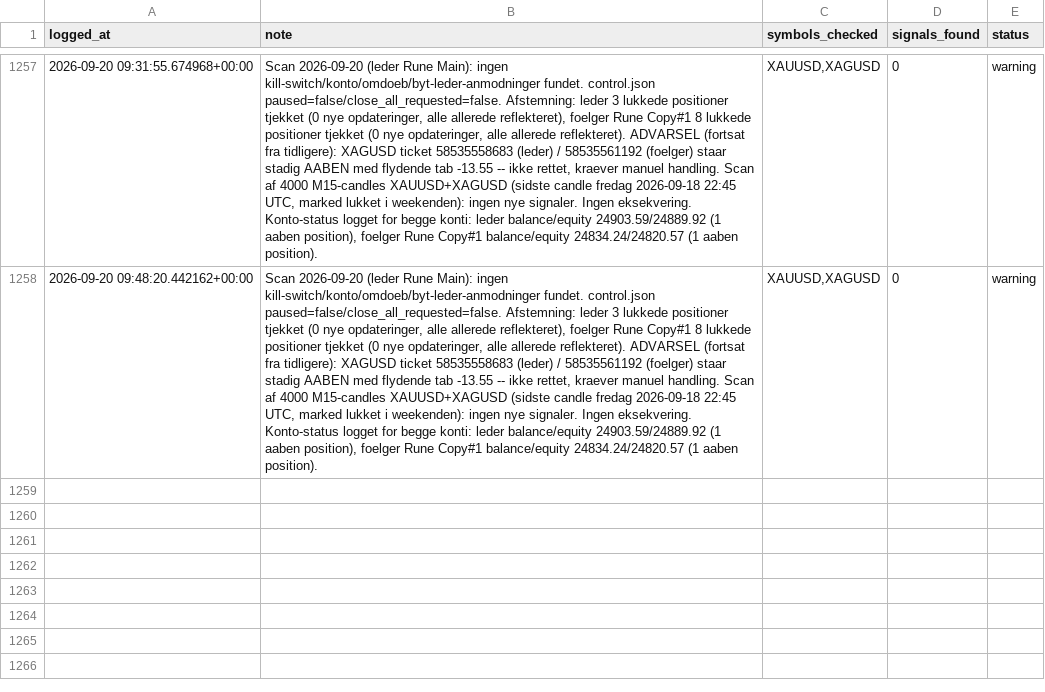
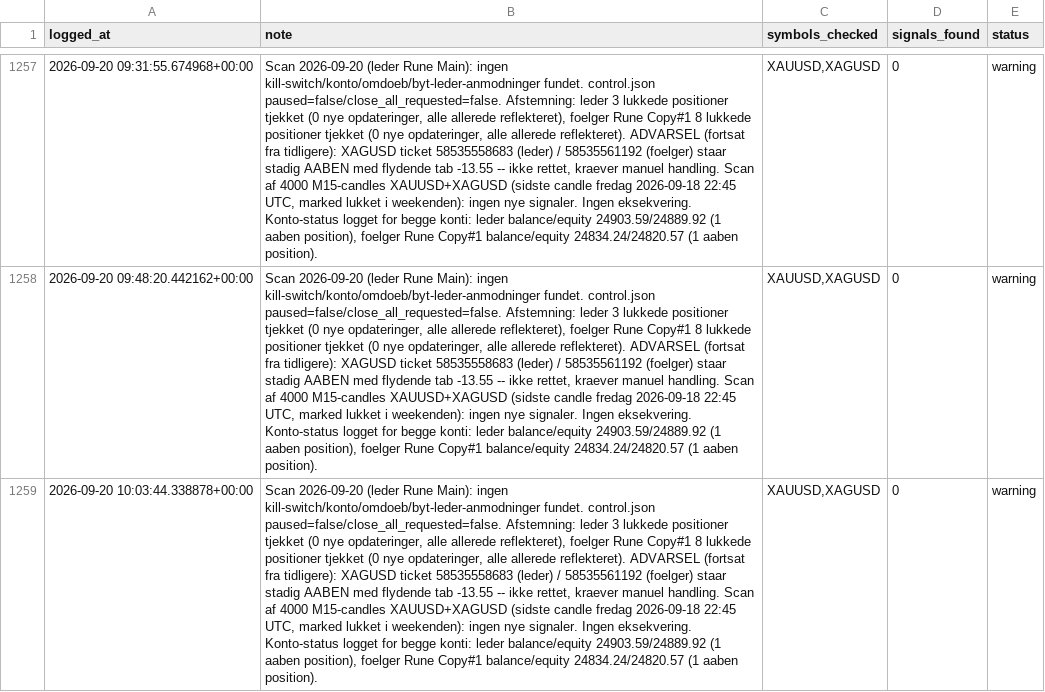
Before and after one commit to Runetherune/trading-dashboard, a CSV file: activity_log.csv, drawn as a sheet; only a part is shown, gaps mark what is left out; the diff names each change by its address in the sheet, - before the commit and + after, or states it on an @@ line.

Commit message:
Scan 2026-09-20 (leder Rune Main): ingen kill-switch/konto/omdoeb/byt-leder-anmodninger fundet. control.json paused=false/close_all_requested=false. Afstemning: leder 3 lukkede positioner tjekket (0 nye opdateringer, alle allerede reflekteret), foelger Rune Copy#1 8 lukkede positioner tjekket (0 nye opdateringer, alle allerede reflekteret). ADVARSEL (fortsat fra tidligere): XAGUSD ticket 58535558683 (leder) / 58535561192 (foelger) staar stadig AABEN med flydende tab -13.55 -- ikke rettet, kraever manuel handling. Scan af 4000 M15-candles XAUUSD+XAGUSD (sidste candle fredag 2026-09-18 22:45 UTC, marked lukket i weekenden): ingen nye signaler. Ingen eksekvering. Konto-status logget for begge konti: leder balance/equity 24903.59/24889.92 (1 aaben position), foelger Rune Copy#1 balance/equity 24834.24/24820.57 (1 aaben position).

```diff
--- a/activity_log.csv
+++ b/activity_log.csv
+row 1259: 2026-09-20 10:03:44.338878+00:00 | Scan 2026-09-20 (leder Rune Main): ingen kill-switch/konto/omdoeb/byt-leder-anmodninger fundet. control.json paused=false/close_all_requested=false. Afstemning: leder 3 lukkede positioner tjekket (0 nye opdateringer, alle allerede reflekteret), foelger Rune Copy#1 8 lukkede positioner tjekket (0 nye opdateringer, alle allerede reflekteret). ADVARSEL (fortsat fra tidligere): XAGUSD ticket 58535558683 (leder) / 58535561192 (foelger) staar stadig AABEN med flydende tab -13.55 -- ikke rettet, kraever manuel handling. Scan af 4000 M15-candles XAUUSD+XAGUSD (sidste candle fredag 2026-09-18 22:45 UTC, marked lukket i weekenden): ingen nye signaler. Ingen eksekvering. Konto-status logget for begge konti: leder balance/equity 24903.59/24889.92 (1 aaben position), foelger Rune Copy#1 balance/equity 24834.24/24820.57 (1 aaben position). | XAUUSD,XAGUSD | 0 | warning
```
Also changed, not shown: account_status.csv, 1 other file.
